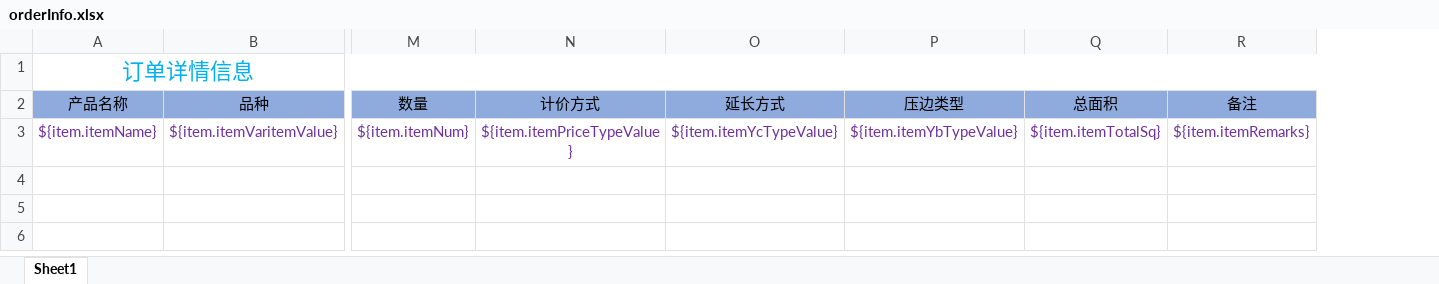
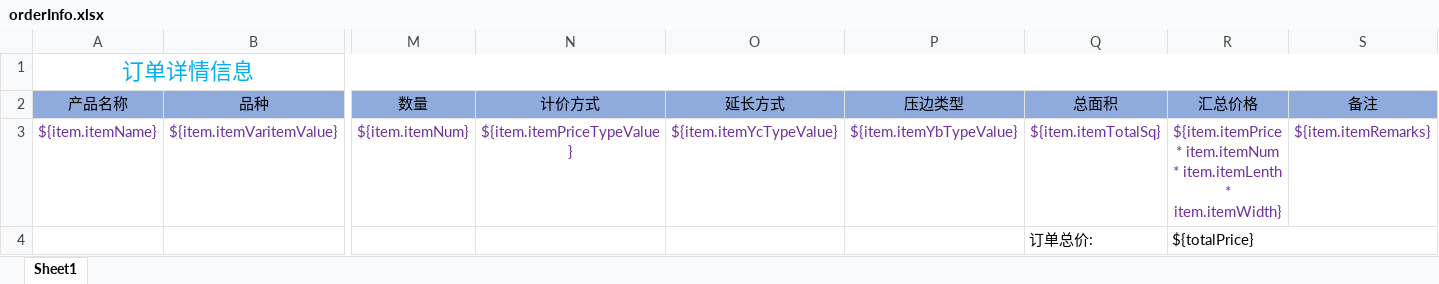
Before and after one commit to guanzhongheng/smErp, an Excel workbook: src/main/resources/jxls/template/orderInfo.xlsx, sheet Sheet1, drawn as a sheet; only a part is shown, gaps mark what is left out; values as stored, in another font and other column widths than the file's, no borders; rows hold the shown columns only; the diff names each change by its address in the sheet, - before the commit and + after, or states it on an @@ line.

```diff
--- a/src/main/resources/jxls/template/orderInfo.xlsx (sheet Sheet1)
+++ b/src/main/resources/jxls/template/orderInfo.xlsx (sheet Sheet1)
+column R (汇总价格), row 3: ${item.itemPrice * item.itemNum * item.itemLenth * item.itemWidth}
+row 4:  |  |  |  |  |  | 订单总价: | ${totalPrice}
```
Also changed, not shown: 20 other files.
